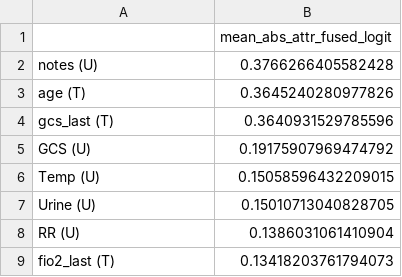
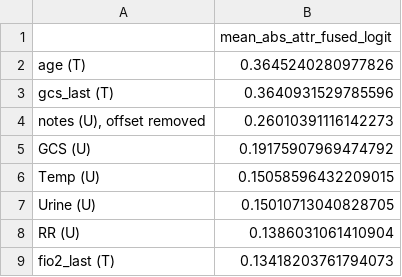
Before and after one commit to HyeongSubKim/2026-2_SNU_DH_10_mimic-icu-mortality, a CSV file: results/fusion_shap/fusion_feature_attr_W6.csv, drawn as a sheet; only a part is shown; removed rows and columns are numbered as before the commit, all else as after; the diff names each change by its address in the sheet, - before the commit and + after, or states it on an @@ line.

```diff
--- a/results/fusion_shap/fusion_feature_attr_W6.csv
+++ b/results/fusion_shap/fusion_feature_attr_W6.csv
-row 2: notes (U) | 0.3766266405582428
+row 4: notes (U), offset removed | 0.26010391116142273
```
Also changed, not shown: results/fusion_shap/fusion_feature_attr_W24.csv, 2 other files.
